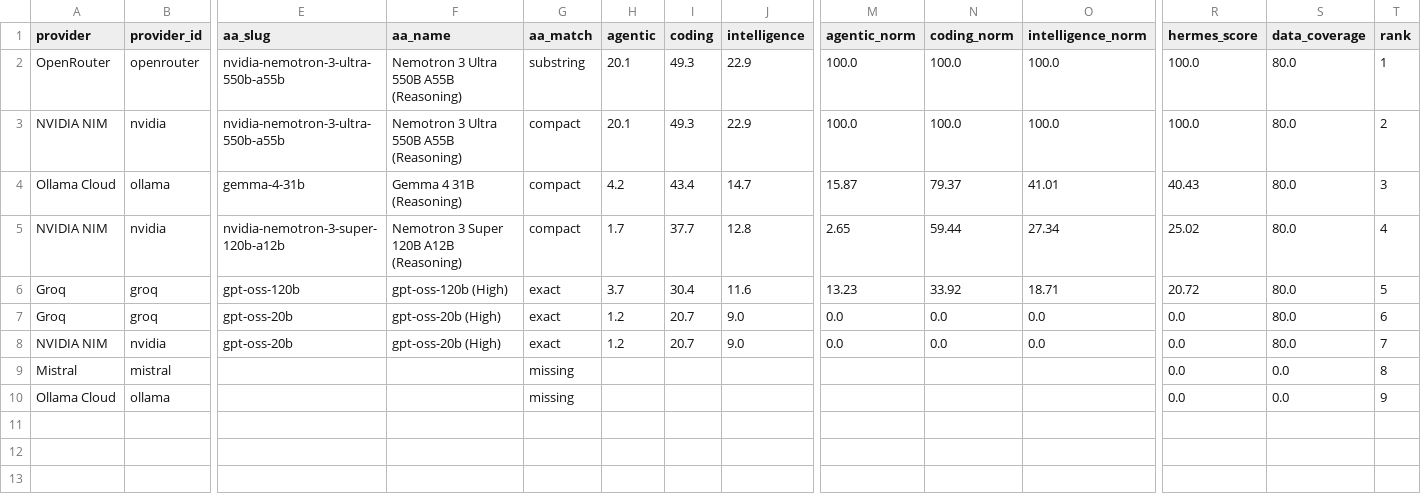
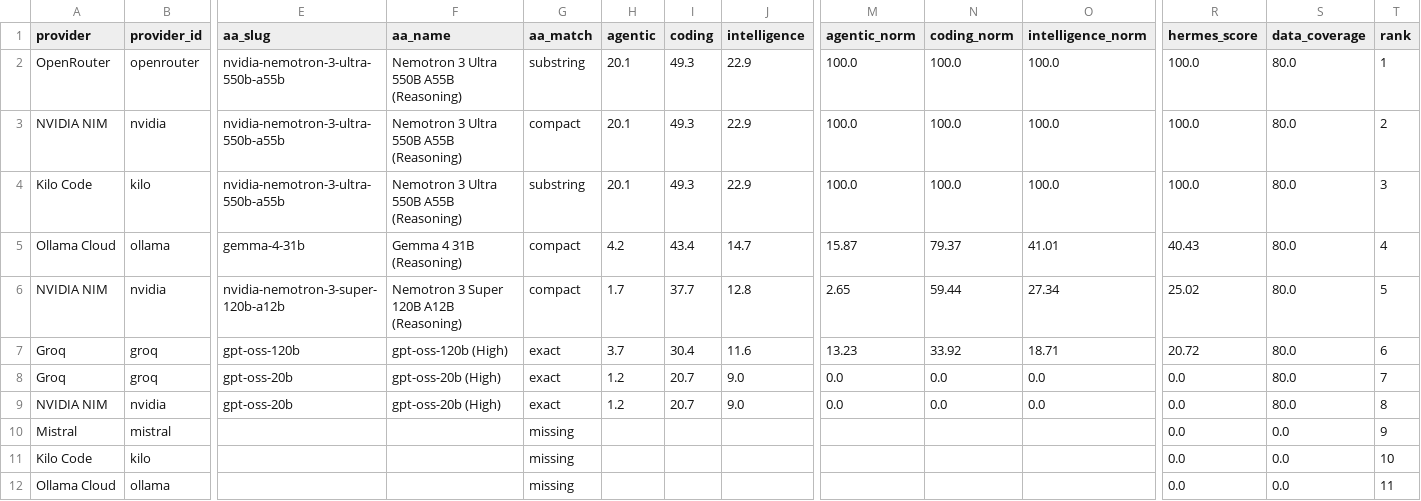
Before and after one commit to krishnak2c/llm-availability-dashboard, a CSV file: docs/availability/rankings.csv, drawn as a sheet; only a part is shown, gaps mark what is left out; addresses are those after the commit; rows hold the shown columns only; the diff names each change by its address in the sheet, - before the commit and + after, or states it on an @@ line.

```diff
--- a/docs/availability/rankings.csv
+++ b/docs/availability/rankings.csv
+row 4: Kilo Code | kilo | nvidia-nemotron-3-ultra-550b-a55b | Nemotron 3 Ultra 550B A55B (Reasoning) | substring | 20.1 | 49.3 | 22.9 | 100.0 | 100.0 | 100.0 | 100.0 | 80.0 | 3
-T5 (rank): 3
+T5 (rank): 4
-T6 (rank): 4
+T6 (rank): 5
-T7 (rank): 5
+T7 (rank): 6
-T8 (rank): 6
+T8 (rank): 7
-T9 (rank): 7
+T9 (rank): 8
-T10 (rank): 8
+T10 (rank): 9
+row 11: Kilo Code | kilo |  |  | missing |  |  |  |  |  |  | 0.0 | 0.0 | 10
-T12 (rank): 9
+T12 (rank): 11
```
Also changed, not shown: 18 other files.
